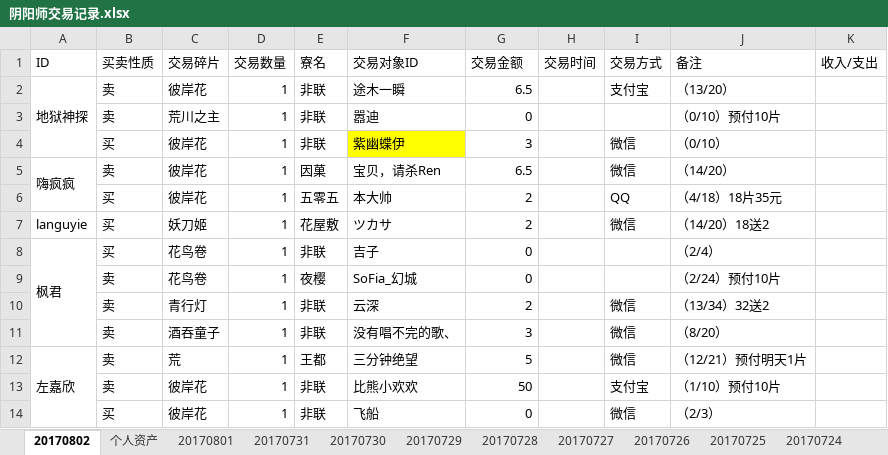
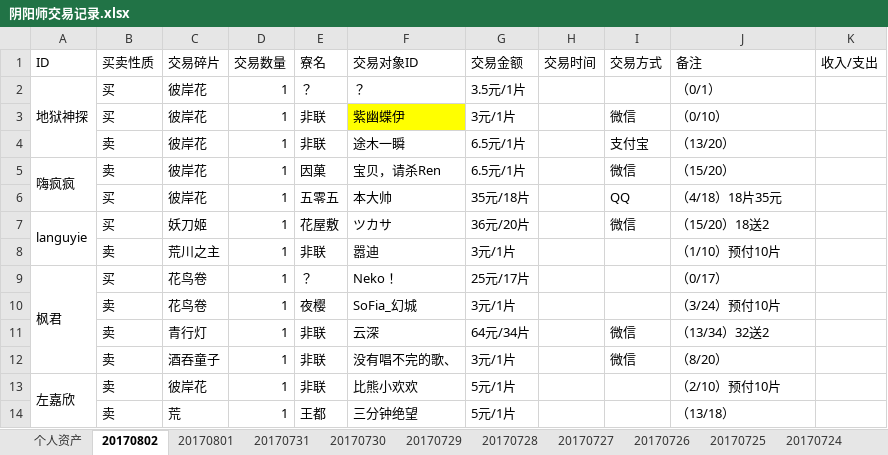
Before and after one commit to ZheS/yys_trade, an Excel workbook: 阴阳师交易记录.xlsx, sheet 20170802, drawn as a sheet; only a part is shown; values as stored, in another font and other column widths than the file's, no borders; removed rows and columns are numbered as before the commit, all else as after; the diff covers the shown part only; the diff names each change by its address in the sheet, - before the commit and + after, or states it on an @@ line.

Commit message:
201708012356

```diff
--- a/阴阳师交易记录.xlsx (sheet 20170802)
+++ b/阴阳师交易记录.xlsx (sheet 20170802)
@@ sheet tab order changed: 个人资产 | 20170802 | 20170801 | 20170731 | 20170730 | 20170729 | 20170728 | 20170727 | 20170726 | 20170725 | 20170724 @@
-B2 (买卖性质): 卖
+B2 (买卖性质): 买
-E2 (寮名): 非联
+E2 (寮名): ？
-F2 (交易对象ID): 途木一瞬
+F2 (交易对象ID): ？
-G2 (交易金额): 6.5
+G2 (交易金额): 3.5元/1片
-I2 (交易方式): 支付宝
+I2 (交易方式): (empty)
-J2 (备注): （13/20）
+J2 (备注): （0/1）
-row 3:  | 卖 | 荒川之主 | 1 | 非联 | 嚣迪 | 0 |  |  | （0/10）预付10片
-G3 (交易金额): 3
+G3 (交易金额): 3元/1片
+row 4:  | 卖 | 彼岸花 | 1 | 非联 | 途木一瞬 | 6.5元/1片 |  | 支付宝 | （13/20）
-G5 (交易金额): 6.5
+G5 (交易金额): 6.5元/1片
-J5 (备注): （14/20）
+J5 (备注): （15/20）
-G6 (交易金额): 2
+G6 (交易金额): 35元/18片
+A7:A8 merged
-G7 (交易金额): 2
+G7 (交易金额): 36元/20片
-J7 (备注): （14/20）18送2
+J7 (备注): （15/20）18送2
+row 8:  | 卖 | 荒川之主 | 1 | 非联 | 嚣迪 | 3元/1片 |  |  | （1/10）预付10片
-E9 (寮名): 非联
+E9 (寮名): ？
-F9 (交易对象ID): 吉子
+F9 (交易对象ID): Neko！
-G9 (交易金额): 0
+G9 (交易金额): 25元/17片
-J9 (备注): （2/4）
+J9 (备注): （0/17）
-G10 (交易金额): 0
+G10 (交易金额): 3元/1片
-J10 (备注): （2/24）预付10片
+J10 (备注): （3/24）预付10片
-G11 (交易金额): 2
+G11 (交易金额): 64元/34片
-G12 (交易金额): 3
+G12 (交易金额): 3元/1片
-row 12: 左嘉欣 | 卖 | 荒 | 1 | 王都 | 三分钟绝望 | 5 |  | 微信 | （12/21）预付明天1片
-A13 (ID): (empty)
+A13 (ID): 左嘉欣
+A13:A16 merged
-G13 (交易金额): 50
+G13 (交易金额): 5元/1片
-I13 (交易方式): 支付宝
+I13 (交易方式): (empty)
-J13 (备注): （1/10）预付10片
+J13 (备注): （2/10）预付10片
-row 14:  | 买 | 彼岸花 | 1 | 非联 | 飞船 | 0 |  | 微信 | （2/3）
+row 14:  | 卖 | 荒 | 1 | 王都 | 三分钟绝望 | 5元/1片 |  |  | （13/18）
```
Also changed, not shown: 2 added rows, 4 removed rows and 4 edited cells elsewhere in this sheet, sheet 20170801, formulas that keep their value.
